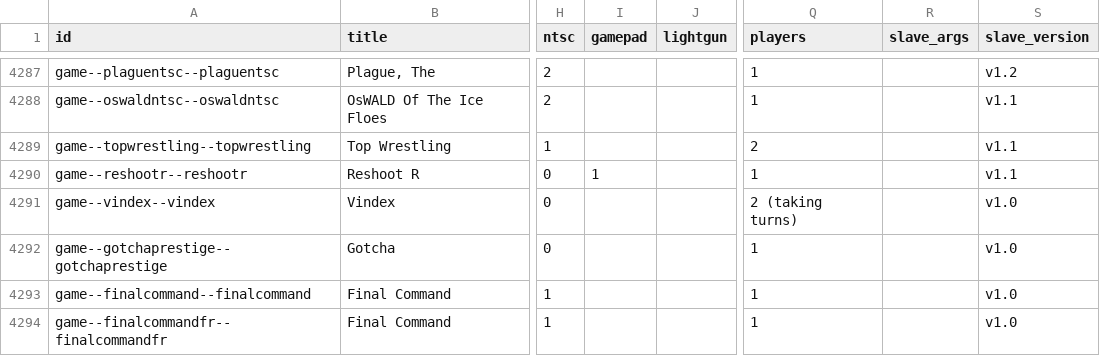
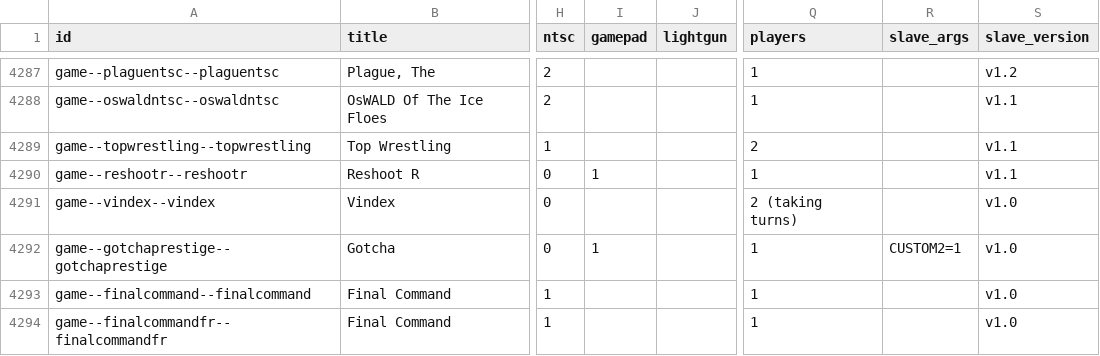
Before and after one commit to amigavision/AmigaVision, a CSV file: data/db/titles.csv, drawn as a sheet; only a part is shown, gaps mark what is left out; the diff covers the shown part only; the diff names each change by its address in the sheet, - before the commit and + after, or states it on an @@ line.

```diff
--- a/data/db/titles.csv
+++ b/data/db/titles.csv
-I4292 (gamepad): (empty)
+I4292 (gamepad): 1
-R4292 (slave_args): (empty)
+R4292 (slave_args): CUSTOM2=1
```
Also changed, not shown: 1 added row and 2 edited cells elsewhere in this file, 3 other files.
